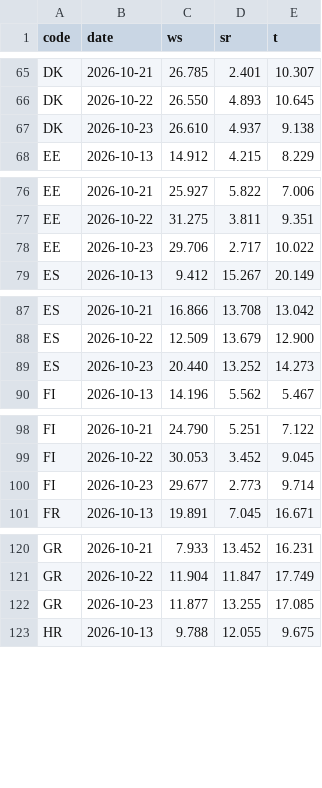
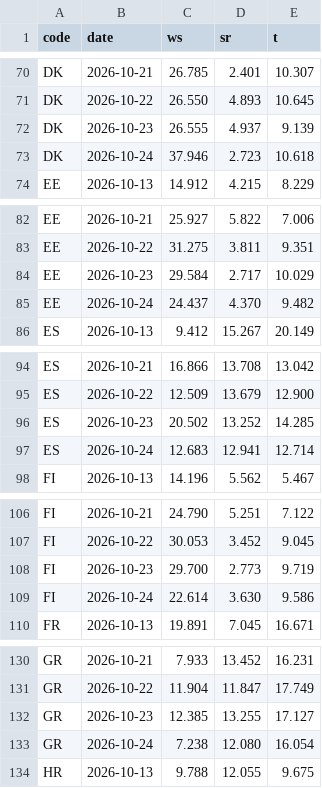
Before and after one commit to ilbakarol-ui/miks-energii, a CSV file: data/shared_weather/ensemble_hist.csv, drawn as a sheet; only a part is shown, gaps mark what is left out; the diff covers the shown part only.

```diff
--- a/data/shared_weather/ensemble_hist.csv
+++ b/data/shared_weather/ensemble_hist.csv
@@ -66,3 +71,4 @@ DK,2026-10-21,26.785,2.401,10.307
 DK,2026-10-22,26.550,4.893,10.645
-DK,2026-10-23,26.610,4.937,9.138
+DK,2026-10-23,26.555,4.937,9.139
+DK,2026-10-24,37.946,2.723,10.618
 EE,2026-10-13,14.912,4.215,8.229
@@ -77,3 +83,4 @@ EE,2026-10-21,25.927,5.822,7.006
 EE,2026-10-22,31.275,3.811,9.351
-EE,2026-10-23,29.706,2.717,10.022
+EE,2026-10-23,29.584,2.717,10.029
+EE,2026-10-24,24.437,4.370,9.482
 ES,2026-10-13,9.412,15.267,20.149
@@ -88,3 +95,4 @@ ES,2026-10-21,16.866,13.708,13.042
 ES,2026-10-22,12.509,13.679,12.900
-ES,2026-10-23,20.440,13.252,14.273
+ES,2026-10-23,20.502,13.252,14.285
+ES,2026-10-24,12.683,12.941,12.714
 FI,2026-10-13,14.196,5.562,5.467
@@ -99,3 +107,4 @@ FI,2026-10-21,24.790,5.251,7.122
 FI,2026-10-22,30.053,3.452,9.045
-FI,2026-10-23,29.677,2.773,9.714
+FI,2026-10-23,29.700,2.773,9.719
+FI,2026-10-24,22.614,3.630,9.586
 FR,2026-10-13,19.891,7.045,16.671
@@ -121,3 +131,4 @@ GR,2026-10-21,7.933,13.452,16.231
 GR,2026-10-22,11.904,11.847,17.749
-GR,2026-10-23,11.877,13.255,17.085
+GR,2026-10-23,12.385,13.255,17.127
+GR,2026-10-24,7.238,12.080,16.054
 HR,2026-10-13,9.788,12.055,9.675
```
Also changed, not shown: 20 added rows and 39 edited cells elsewhere in this file, 2 other files.
